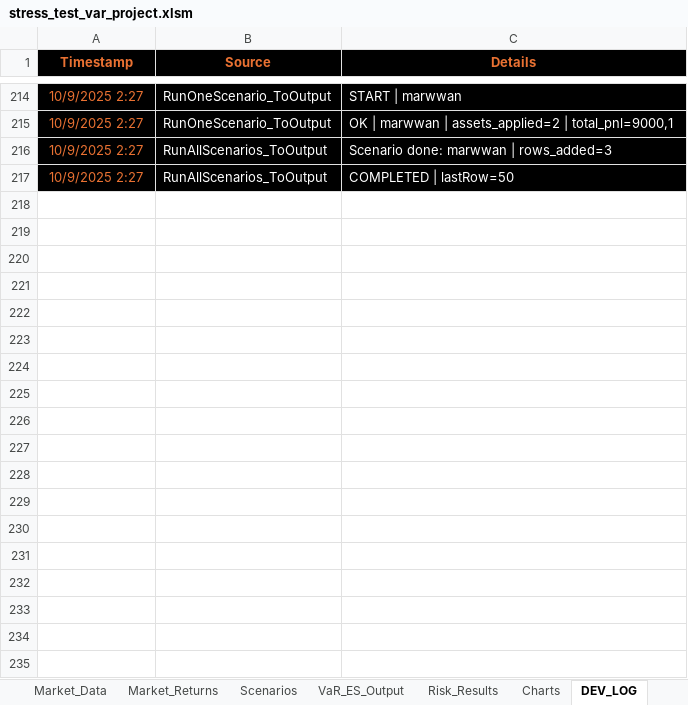
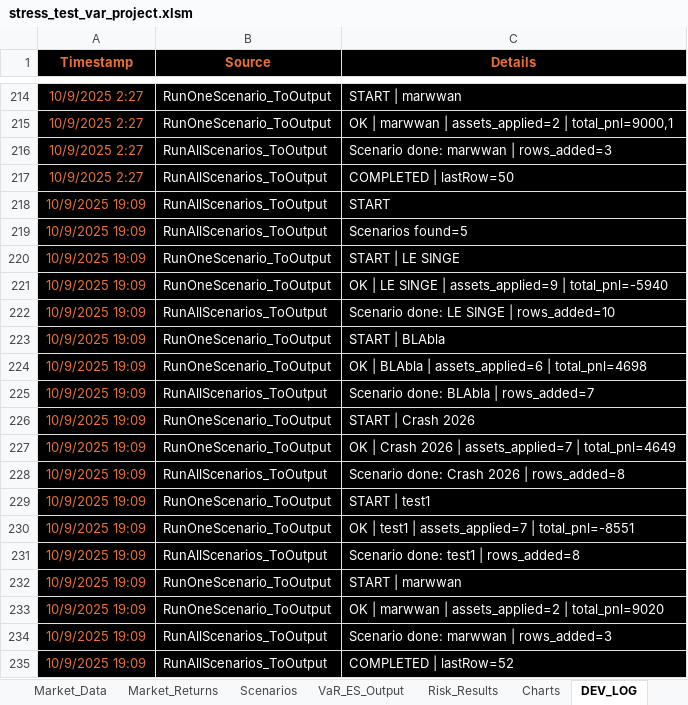
Before and after one commit to marwanferreira/portfolio-risk-simulator-vba, an Excel workbook: stress_test_var_project.xlsm, sheet DEV_LOG, drawn as a sheet; only a part is shown, gaps mark what is left out; values as stored, in another font and other column widths than the file's, no borders; the diff names each change by its address in the sheet, - before the commit and + after, or states it on an @@ line.

```diff
--- a/stress_test_var_project.xlsm (sheet DEV_LOG)
+++ b/stress_test_var_project.xlsm (sheet DEV_LOG)
+row 218: 10/9/2025 19:09 | RunAllScenarios_ToOutput | START
+row 219: 10/9/2025 19:09 | RunAllScenarios_ToOutput | Scenarios found=5
+row 220: 10/9/2025 19:09 | RunOneScenario_ToOutput | START | LE SINGE
+row 221: 10/9/2025 19:09 | RunOneScenario_ToOutput | OK | LE SINGE | assets_applied=9 | total_pnl=-5940
+row 222: 10/9/2025 19:09 | RunAllScenarios_ToOutput | Scenario done: LE SINGE | rows_added=10
+row 223: 10/9/2025 19:09 | RunOneScenario_ToOutput | START | BLAbla
+row 224: 10/9/2025 19:09 | RunOneScenario_ToOutput | OK | BLAbla | assets_applied=6 | total_pnl=4698
+row 225: 10/9/2025 19:09 | RunAllScenarios_ToOutput | Scenario done: BLAbla | rows_added=7
+row 226: 10/9/2025 19:09 | RunOneScenario_ToOutput | START | Crash 2026
+row 227: 10/9/2025 19:09 | RunOneScenario_ToOutput | OK | Crash 2026 | assets_applied=7 | total_pnl=4649
+row 228: 10/9/2025 19:09 | RunAllScenarios_ToOutput | Scenario done: Crash 2026 | rows_added=8
+row 229: 10/9/2025 19:09 | RunOneScenario_ToOutput | START | test1
+row 230: 10/9/2025 19:09 | RunOneScenario_ToOutput | OK | test1 | assets_applied=7 | total_pnl=-8551
+row 231: 10/9/2025 19:09 | RunAllScenarios_ToOutput | Scenario done: test1 | rows_added=8
+row 232: 10/9/2025 19:09 | RunOneScenario_ToOutput | START | marwwan
+row 233: 10/9/2025 19:09 | RunOneScenario_ToOutput | OK | marwwan | assets_applied=2 | total_pnl=9020
+row 234: 10/9/2025 19:09 | RunAllScenarios_ToOutput | Scenario done: marwwan | rows_added=3
+row 235: 10/9/2025 19:09 | RunAllScenarios_ToOutput | COMPLETED | lastRow=52
```
Also changed, not shown: sheet Market_Returns, sheet Market_Data, sheet VaR_ES_Output, sheet Portfolio.
